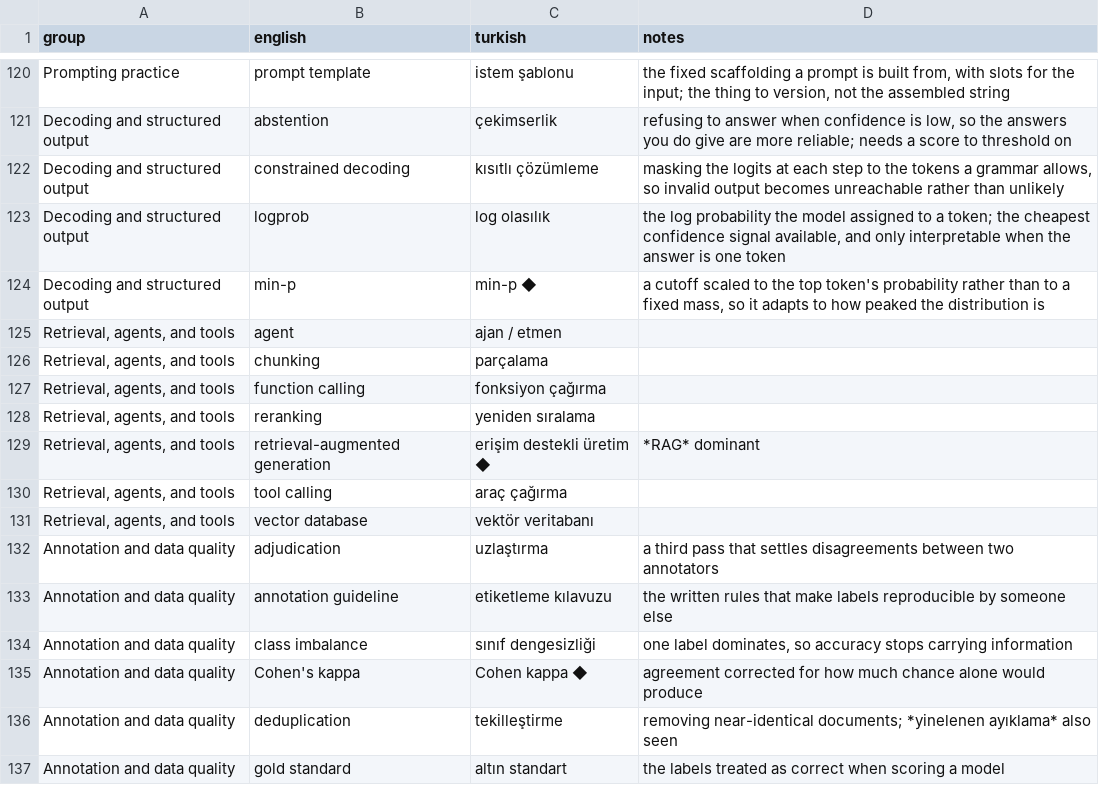
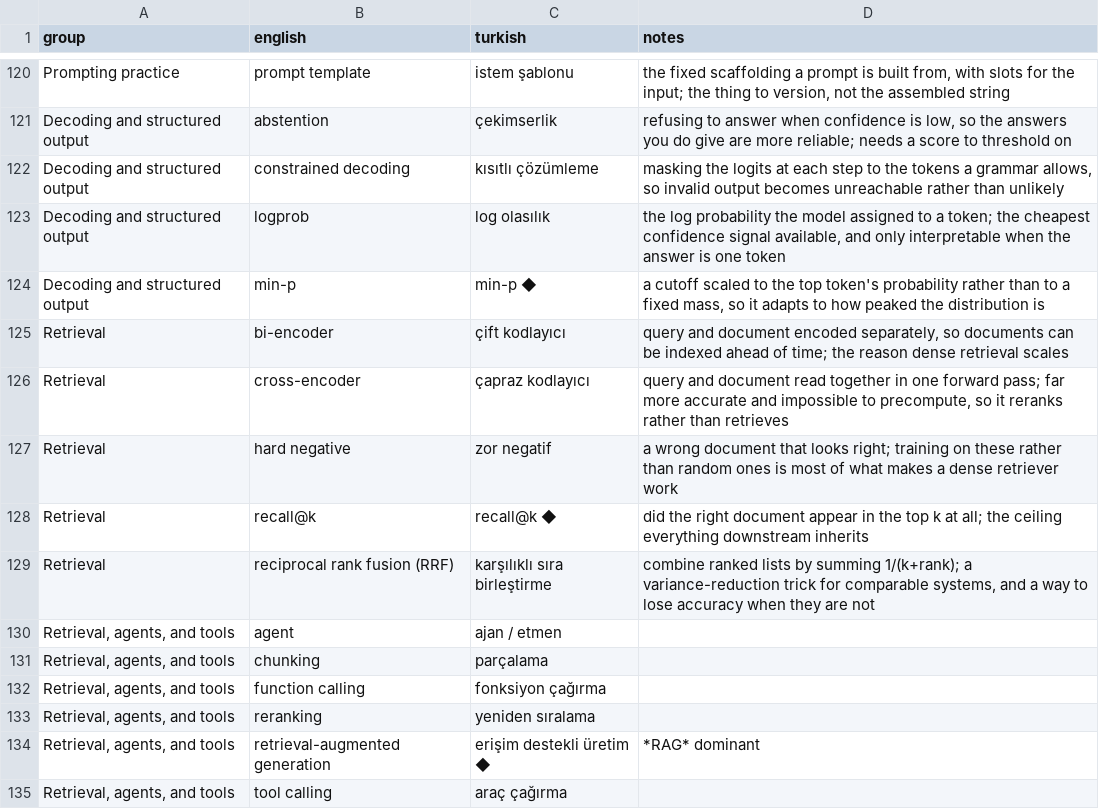
Before and after one commit to bbardakk/metu-applied-nlp, a CSV file: en/appendices/glossary.csv, drawn as a sheet; only a part is shown, gaps mark what is left out; the shorter side is filled out with more unchanged rows.

```diff
--- a/en/appendices/glossary.csv
+++ b/en/appendices/glossary.csv
@@ -124,2 +124,7 @@ Decoding and structured output,logprob,log olasılık,"the log probability the m
 Decoding and structured output,min-p,min-p ◆,"a cutoff scaled to the top token's probability rather than to a fixed mass, so it adapts to how peaked the distribution is"
+Retrieval,bi-encoder,çift kodlayıcı,"query and document encoded separately, so documents can be indexed ahead of time; the reason dense retrieval scales"
+Retrieval,cross-encoder,çapraz kodlayıcı,"query and document read together in one forward pass; far more accurate and impossible to precompute, so it reranks rather than retrieves"
+Retrieval,hard negative,zor negatif,a wrong document that looks right; training on these rather than random ones is most of what makes a dense retriever work
+Retrieval,recall@k,recall@k ◆,did the right document appear in the top k at all; the ceiling everything downstream inherits
+Retrieval,reciprocal rank fusion (RRF),karşılıklı sıra birleştirme,"combine ranked lists by summing 1/(k+rank); a variance-reduction trick for comparable systems, and a way to lose accuracy when they are not"
 "Retrieval, agents, and tools",agent,ajan / etmen,
```
Also changed, not shown: 4 other files.
